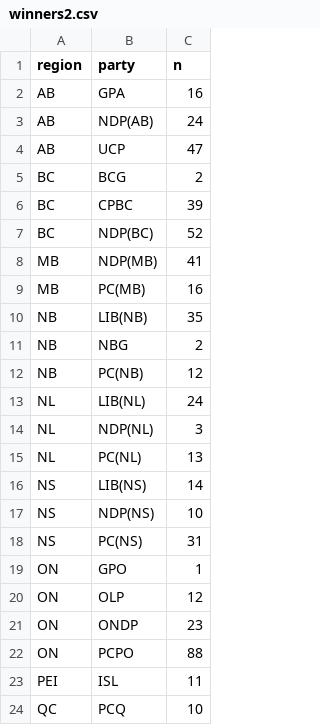
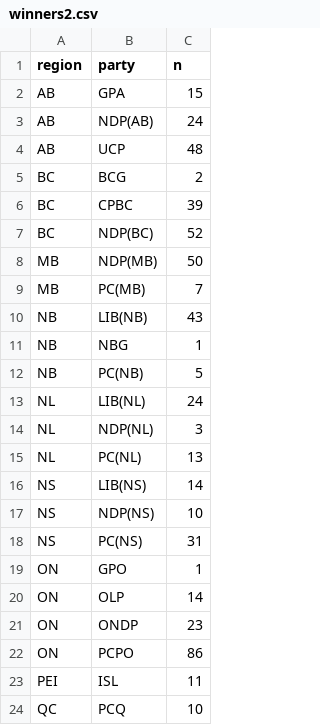
Before and after one commit to maxmur17/Polls, a CSV file: data/winners2.csv, drawn as a sheet; only a part is shown.

```diff
--- a/data/winners2.csv
+++ b/data/winners2.csv
@@ -1,5 +1,5 @@
 "region","party","n"
-"AB","GPA",16
+"AB","GPA",15
 "AB","NDP(AB)",24
-"AB","UCP",47
+"AB","UCP",48
 "BC","BCG",2
@@ -7,7 +7,7 @@
 "BC","NDP(BC)",52
-"MB","NDP(MB)",41
-"MB","PC(MB)",16
-"NB","LIB(NB)",35
-"NB","NBG",2
-"NB","PC(NB)",12
+"MB","NDP(MB)",50
+"MB","PC(MB)",7
+"NB","LIB(NB)",43
+"NB","NBG",1
+"NB","PC(NB)",5
 "NL","LIB(NL)",24
@@ -19,5 +19,5 @@
 "ON","GPO",1
-"ON","OLP",12
+"ON","OLP",14
 "ON","ONDP",23
-"ON","PCPO",88
+"ON","PCPO",86
 "PEI","ISL",11
```
Also changed, not shown: data/dat_343.csv, data/dat_343_long.csv, 4 other files.
